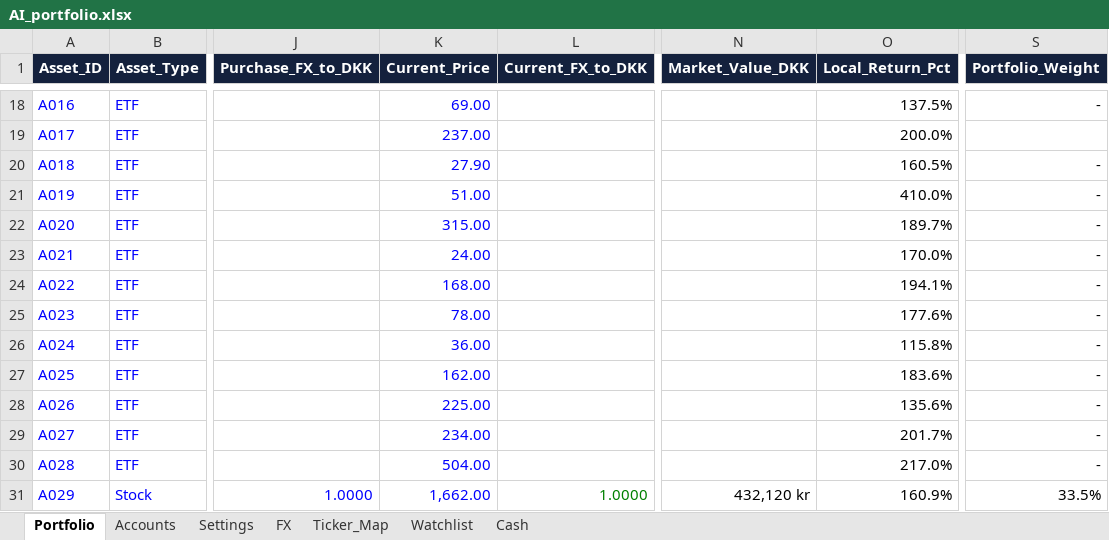
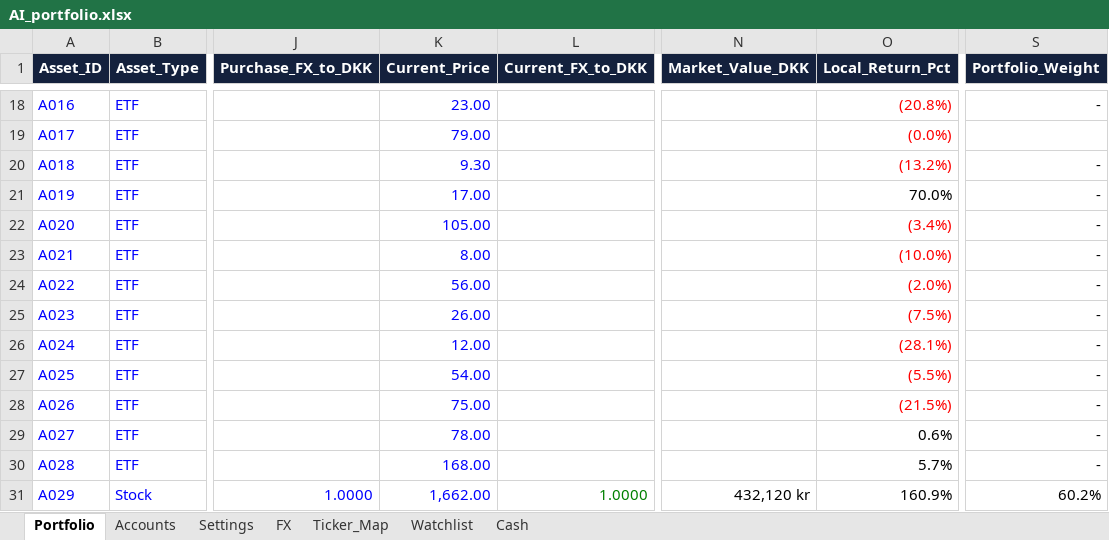
Before and after one commit to tonnirasmussen70/Investment-OS, an Excel workbook: data/AI_portfolio.xlsx, sheet Portfolio, drawn as a sheet; only a part is shown, gaps mark what is left out; values as stored, in another font and other column widths than the file's, no borders; conditional formats and table styles not drawn; the diff covers the shown part only; the diff names each change by its address in the sheet, - before the commit and + after, or states it on an @@ line.

```diff
--- a/data/AI_portfolio.xlsx (sheet Portfolio)
+++ b/data/AI_portfolio.xlsx (sheet Portfolio)
-K18 (Current_Price): 69.00
+K18 (Current_Price): 23.00
-O18 (Local_Return_Pct): 137.5%
+O18 (Local_Return_Pct): (20.8%)
-O18:O20 text colour: black
+O18:O20 text colour: #FF0000
-K19 (Current_Price): 237.00
+K19 (Current_Price): 79.00
-O19 (Local_Return_Pct): 200.0%
+O19 (Local_Return_Pct): (0.0%)
-K20 (Current_Price): 27.90
+K20 (Current_Price): 9.30
-O20 (Local_Return_Pct): 160.5%
+O20 (Local_Return_Pct): (13.2%)
-K21 (Current_Price): 51.00
+K21 (Current_Price): 17.00
-O21 (Local_Return_Pct): 410.0%
+O21 (Local_Return_Pct): 70.0%
-K22 (Current_Price): 315.00
+K22 (Current_Price): 105.00
-O22 (Local_Return_Pct): 189.7%
+O22 (Local_Return_Pct): (3.4%)
-O22:O28 text colour: black
+O22:O28 text colour: #FF0000
-K23 (Current_Price): 24.00
+K23 (Current_Price): 8.00
-O23 (Local_Return_Pct): 170.0%
+O23 (Local_Return_Pct): (10.0%)
-K24 (Current_Price): 168.00
+K24 (Current_Price): 56.00
-O24 (Local_Return_Pct): 194.1%
+O24 (Local_Return_Pct): (2.0%)
-K25 (Current_Price): 78.00
+K25 (Current_Price): 26.00
-O25 (Local_Return_Pct): 177.6%
+O25 (Local_Return_Pct): (7.5%)
-K26 (Current_Price): 36.00
+K26 (Current_Price): 12.00
-O26 (Local_Return_Pct): 115.8%
+O26 (Local_Return_Pct): (28.1%)
-K27 (Current_Price): 162.00
+K27 (Current_Price): 54.00
-O27 (Local_Return_Pct): 183.6%
+O27 (Local_Return_Pct): (5.5%)
-K28 (Current_Price): 225.00
+K28 (Current_Price): 75.00
-O28 (Local_Return_Pct): 135.6%
+O28 (Local_Return_Pct): (21.5%)
-K29 (Current_Price): 234.00
+K29 (Current_Price): 78.00
-O29 (Local_Return_Pct): 201.7%
+O29 (Local_Return_Pct): 0.6%
-K30 (Current_Price): 504.00
+K30 (Current_Price): 168.00
-O30 (Local_Return_Pct): 217.0%
+O30 (Local_Return_Pct): 5.7%
-S31 (Portfolio_Weight): 33.5%
+S31 (Portfolio_Weight): 60.2%
```
Also changed, not shown: 56 edited cells and cell formats elsewhere in this sheet.
